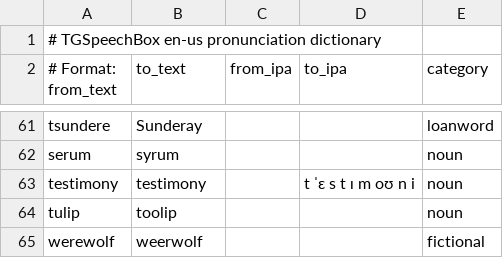
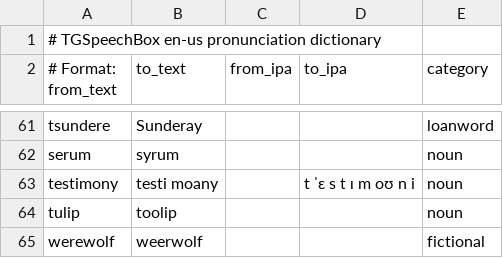
Before and after one commit to rommix0/TGSpeechBox, a TSV file: packs/dict/en-us-dict.tsv, drawn as a sheet; only a part is shown, gaps mark what is left out.

```diff
--- a/packs/dict/en-us-dict.tsv
+++ b/packs/dict/en-us-dict.tsv
@@ -62,3 +62,3 @@ tsundere	Sunderay			loanword
 serum	syrum			noun
-testimony	testimony		t ˈɛ s t ɪ m oʊ n i	noun
+testimony	testi moany		t ˈɛ s t ɪ m oʊ n i	noun
 tulip	toolip			noun
```
